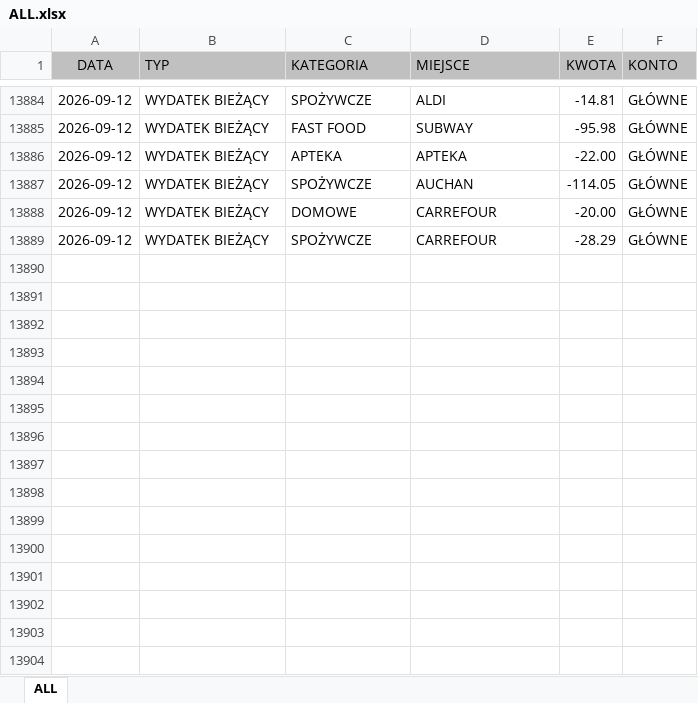
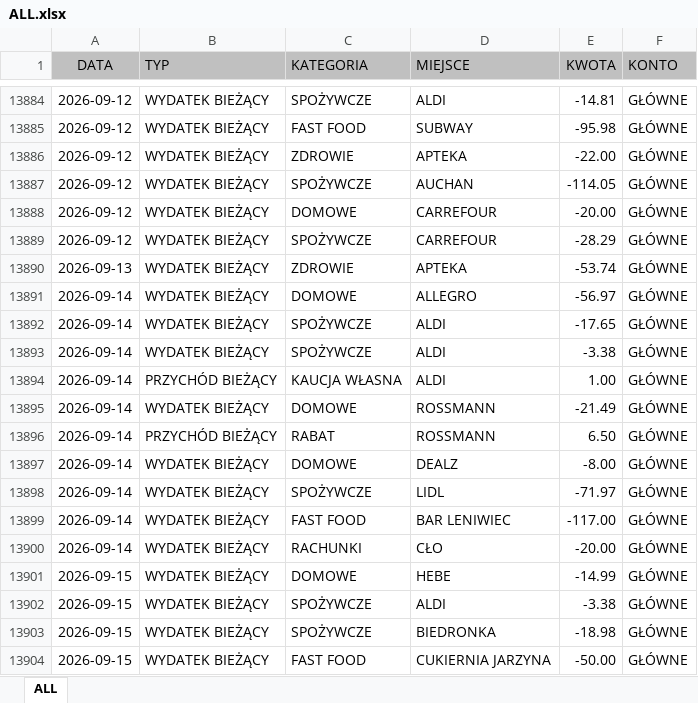
Before and after one commit to Witherfield/flask_expenses, an Excel workbook: ALL.xlsx, sheet ALL, drawn as a sheet; only a part is shown, gaps mark what is left out; values as stored, in another font and other column widths than the file's, no borders; conditional formats and table styles not drawn; the diff covers the shown part only; the diff names each change by its address in the sheet, - before the commit and + after, or states it on an @@ line.

```diff
--- a/ALL.xlsx (sheet ALL)
+++ b/ALL.xlsx (sheet ALL)
-C13886 (KATEGORIA): APTEKA
+C13886 (KATEGORIA): ZDROWIE
+row 13890: 2026-09-13 | WYDATEK BIEŻĄCY | ZDROWIE | APTEKA | -53.74 | GŁÓWNE
+row 13891: 2026-09-14 | WYDATEK BIEŻĄCY | DOMOWE | ALLEGRO | -56.97 | GŁÓWNE
+row 13892: 2026-09-14 | WYDATEK BIEŻĄCY | SPOŻYWCZE | ALDI | -17.65 | GŁÓWNE
+row 13893: 2026-09-14 | WYDATEK BIEŻĄCY | SPOŻYWCZE | ALDI | -3.38 | GŁÓWNE
+row 13894: 2026-09-14 | PRZYCHÓD BIEŻĄCY | KAUCJA WŁASNA | ALDI | 1.00 | GŁÓWNE
+row 13895: 2026-09-14 | WYDATEK BIEŻĄCY | DOMOWE | ROSSMANN | -21.49 | GŁÓWNE
+row 13896: 2026-09-14 | PRZYCHÓD BIEŻĄCY | RABAT | ROSSMANN | 6.50 | GŁÓWNE
+row 13897: 2026-09-14 | WYDATEK BIEŻĄCY | DOMOWE | DEALZ | -8.00 | GŁÓWNE
+row 13898: 2026-09-14 | WYDATEK BIEŻĄCY | SPOŻYWCZE | LIDL | -71.97 | GŁÓWNE
+row 13899: 2026-09-14 | WYDATEK BIEŻĄCY | FAST FOOD | BAR LENIWIEC | -117.00 | GŁÓWNE
+row 13900: 2026-09-14 | WYDATEK BIEŻĄCY | RACHUNKI | CŁO | -20.00 | GŁÓWNE
+row 13901: 2026-09-15 | WYDATEK BIEŻĄCY | DOMOWE | HEBE | -14.99 | GŁÓWNE
+row 13902: 2026-09-15 | WYDATEK BIEŻĄCY | SPOŻYWCZE | ALDI | -3.38 | GŁÓWNE
+row 13903: 2026-09-15 | WYDATEK BIEŻĄCY | SPOŻYWCZE | BIEDRONKA | -18.98 | GŁÓWNE
+row 13904: 2026-09-15 | WYDATEK BIEŻĄCY | FAST FOOD | CUKIERNIA JARZYNA | -50.00 | GŁÓWNE
```
Also changed, not shown: 42 added rows, 17 removed rows and 395 edited cells elsewhere in this sheet, 1 other file.
